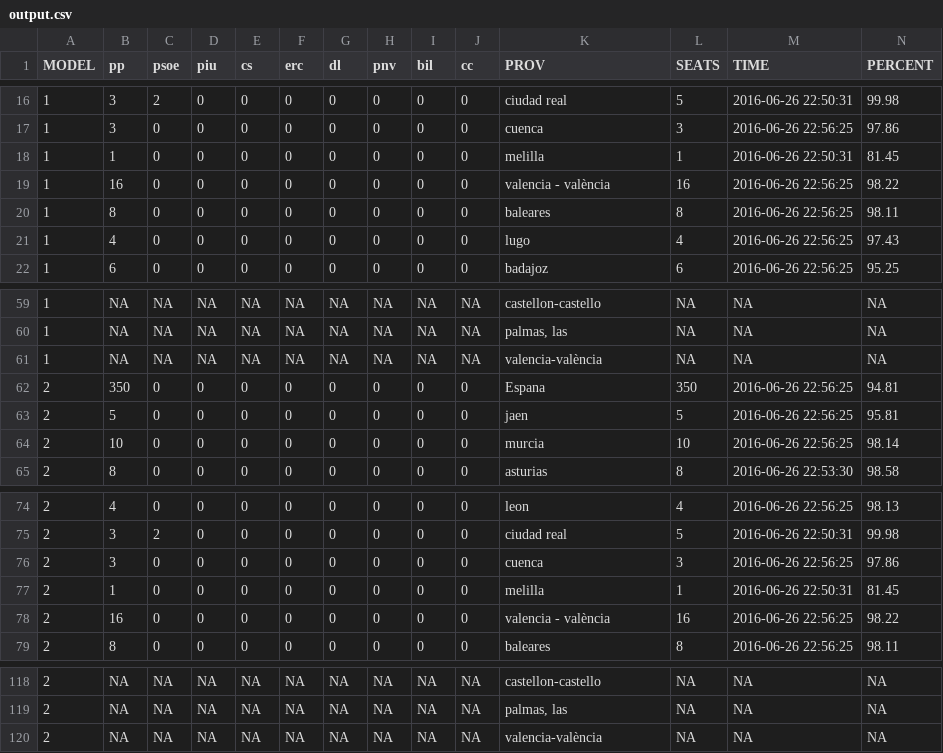
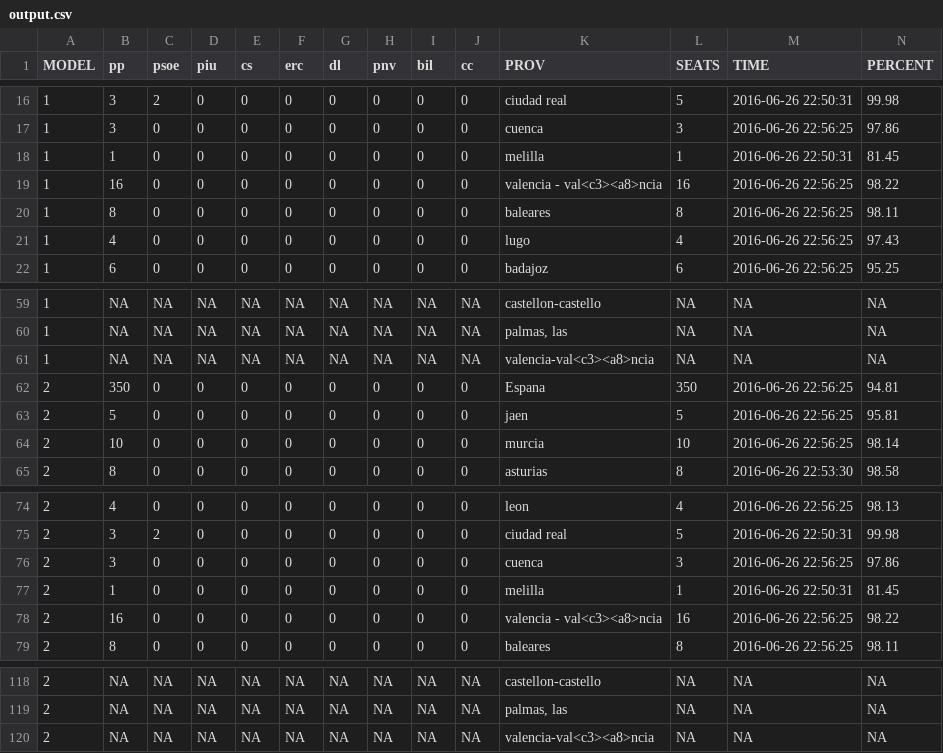
Before and after one commit to dmartincc/politibot-pipeline, a CSV file: output.csv, drawn as a sheet; only a part is shown, gaps mark what is left out.

Commit message:
file

```diff
--- a/output.csv
+++ b/output.csv
@@ -18,3 +18,3 @@
 1,1,0,0,0,0,0,0,0,0,"melilla",1,"2016-06-26 22:50:31",81.45
-1,16,0,0,0,0,0,0,0,0,"valencia - valència",16,"2016-06-26 22:56:25",98.22
+1,16,0,0,0,0,0,0,0,0,"valencia - val<c3><a8>ncia",16,"2016-06-26 22:56:25",98.22
 1,8,0,0,0,0,0,0,0,0,"baleares",8,"2016-06-26 22:56:25",98.11
@@ -60,3 +60,3 @@
 1,NA,NA,NA,NA,NA,NA,NA,NA,NA,"palmas, las",NA,NA,NA
-1,NA,NA,NA,NA,NA,NA,NA,NA,NA,"valencia-valència",NA,NA,NA
+1,NA,NA,NA,NA,NA,NA,NA,NA,NA,"valencia-val<c3><a8>ncia",NA,NA,NA
 2,350,0,0,0,0,0,0,0,0,"Espana",350,"2016-06-26 22:56:25",94.81
@@ -77,3 +77,3 @@
 2,1,0,0,0,0,0,0,0,0,"melilla",1,"2016-06-26 22:50:31",81.45
-2,16,0,0,0,0,0,0,0,0,"valencia - valència",16,"2016-06-26 22:56:25",98.22
+2,16,0,0,0,0,0,0,0,0,"valencia - val<c3><a8>ncia",16,"2016-06-26 22:56:25",98.22
 2,8,0,0,0,0,0,0,0,0,"baleares",8,"2016-06-26 22:56:25",98.11
@@ -119,2 +119,2 @@
 2,NA,NA,NA,NA,NA,NA,NA,NA,NA,"palmas, las",NA,NA,NA
-2,NA,NA,NA,NA,NA,NA,NA,NA,NA,"valencia-valència",NA,NA,NA
+2,NA,NA,NA,NA,NA,NA,NA,NA,NA,"valencia-val<c3><a8>ncia",NA,NA,NA
```
